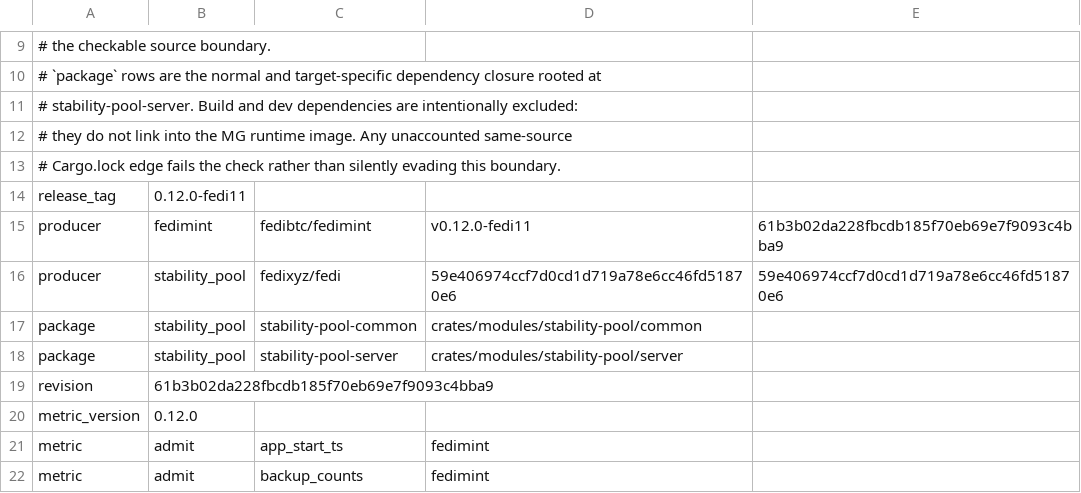
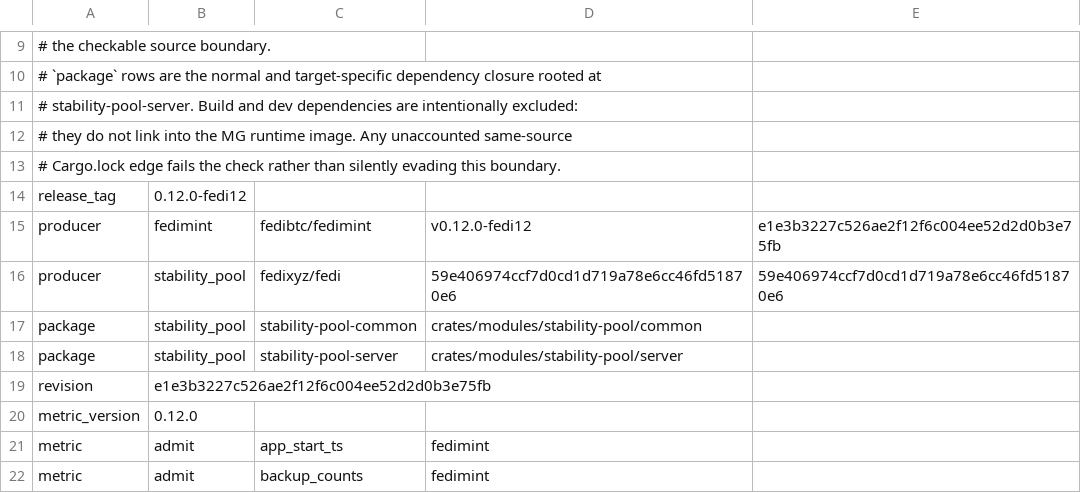
Before and after one commit to fedibtc/manifold, a TSV file: docs/telemetry/fedimint-metrics-v0.12.0-fedi12.tsv (was docs/telemetry/fedimint-metrics-v0.12.0-fedi11.tsv), drawn as a sheet; only a part is shown, gaps mark what is left out.

Commit message:
mg: bundle fedimintd v0.12.0-fedi12 with peer availability reports
Each guardian a Manifold Guardian (MG) runs is a fedimintd from the fedibtc
fork. Manmeet asked to get upstream fedimint PR #9349 into Manifold. That
PR lets every guardian count, per minute, whether each other guardian in
its federation is reachable, and serves 7-day and 30-day averages through
a public `peer_availability` endpoint. Clients merge the answers so one
lying guardian cannot fake a low score.

Before, the bundled fedimintd (v0.12.0-fedi11) kept no such record, so a
Federation Ambassador could see who answers now, but not who has been
unreliable over time. With v0.12.0-fedi12 every MG-hosted guardian starts
to collect this history after the upgrade, so it is available when a
client starts to ask for it.

v0.12.0-fedi12 is v0.12.0-fedi11 plus the #9349 merge, with one import
conflict resolved. It adds no metrics. The source stamps, telemetry
manifest name and E2E version check move to the new tag.

Compatibility: fedimintd stores the history under a new database key
prefix (0x09), the same prefix upstream master uses, and adds one public
endpoint. Nothing enters consensus, and older guardians in the same
federation are unaffected.

```diff
--- a/docs/telemetry/fedimint-metrics-v0.12.0-fedi11.tsv
+++ b/docs/telemetry/fedimint-metrics-v0.12.0-fedi12.tsv
@@ -13,4 +13,4 @@
 # Cargo.lock edge fails the check rather than silently evading this boundary.
-release_tag	0.12.0-fedi11
-producer	fedimint	fedibtc/fedimint	v0.12.0-fedi11	61b3b02da228fbcdb185f70eb69e7f9093c4bba9
+release_tag	0.12.0-fedi12
+producer	fedimint	fedibtc/fedimint	v0.12.0-fedi12	e1e3b3227c526ae2f12f6c004ee52d2d0b3e75fb
 producer	stability_pool	fedixyz/fedi	59e406974ccf7d0cd1d719a78e6cc46fd51870e6	59e406974ccf7d0cd1d719a78e6cc46fd51870e6
@@ -18,3 +18,3 @@ package	stability_pool	stability-pool-common	crates/modules/stability-pool/commo
 package	stability_pool	stability-pool-server	crates/modules/stability-pool/server
-revision	61b3b02da228fbcdb185f70eb69e7f9093c4bba9
+revision	e1e3b3227c526ae2f12f6c004ee52d2d0b3e75fb
 metric_version	0.12.0
```
Also changed, not shown: 8 other files.
